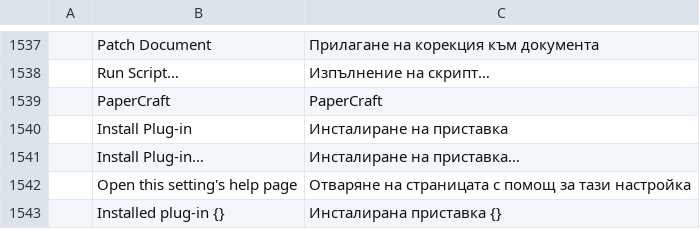
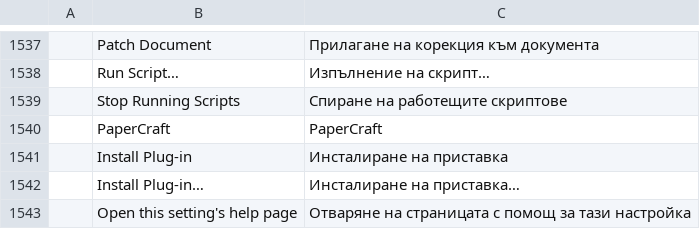
Before and after one commit to lehni/scriptographer-vectorcraft, a TSV file: crates/ui-egui/src/i18n/bg.tsv, drawn as a sheet; only a part is shown, gaps mark what is left out; the shorter side is filled out with more unchanged rows; the diff names each change by its address in the sheet, - before the commit and + after, or states it on an @@ line.

```diff
--- a/crates/ui-egui/src/i18n/bg.tsv
+++ b/crates/ui-egui/src/i18n/bg.tsv
+row 1539:  | Stop Running Scripts | Спиране на работещите скриптове
```
Also changed, not shown: crates/ui-egui/src/i18n/el.tsv, crates/ui-egui/src/i18n/fi.tsv, 34 other files.
